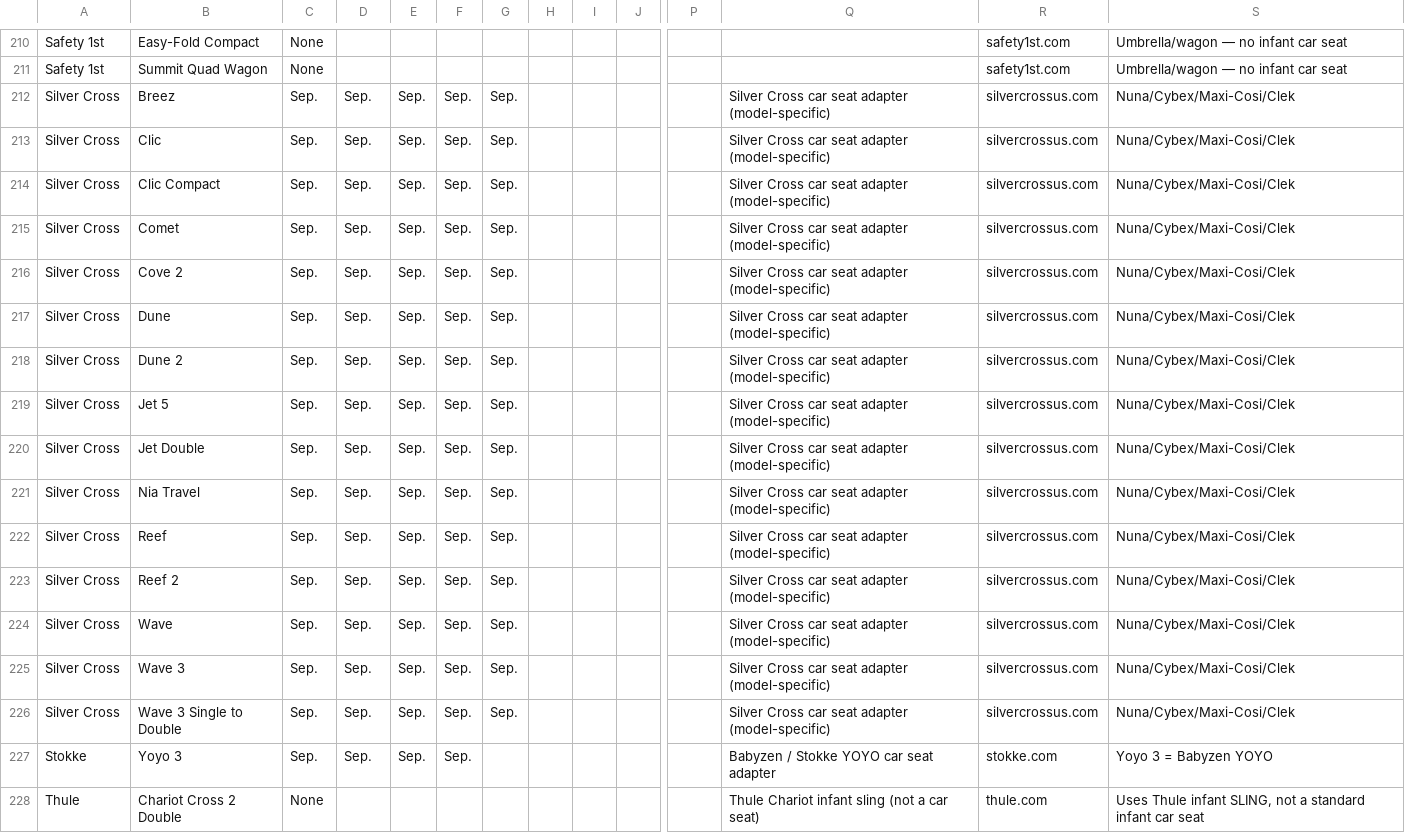
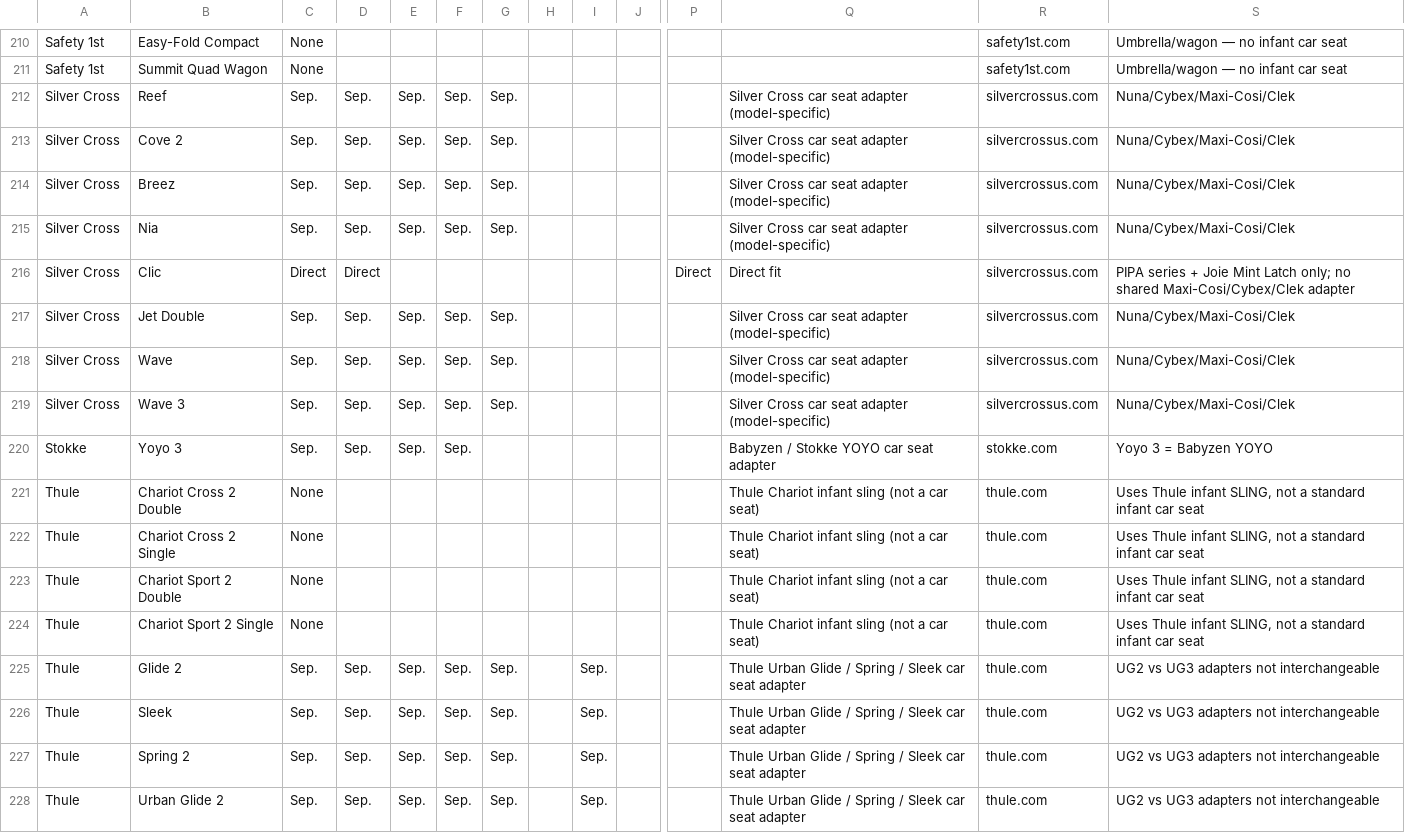
Before and after one commit to t-vanderwolk/registrywithtaylor, a CSV file: reports/TMBC-Travel-System-Compatibility-Matrix.csv, drawn as a sheet; only a part is shown, gaps mark what is left out; the shorter side is filled out with more unchanged rows; removed rows and columns are numbered as before the commit, all else as after; rows hold the shown columns only; the diff names each change by its address in the sheet, - before the commit and + after, or states it on an @@ line.

Commit message:
Fix Silver Cross travel system compatibility

```diff
--- a/reports/TMBC-Travel-System-Compatibility-Matrix.csv
+++ b/reports/TMBC-Travel-System-Compatibility-Matrix.csv
@@ row 222 moved to row 212: Silver Cross @@
@@ row 216 moved to row 213: Silver Cross @@
-B215: Clic
+B215: Nia
-row 214: Silver Cross | Clic Compact | Sep. | Sep. | Sep. | Sep. | Sep. |  |  |  |  | Silver Cross car seat adapter (model-specific) | silvercrossus.com | Nuna/Cybex/Maxi-Cosi/Clek
-row 215: Silver Cross | Comet | Sep. | Sep. | Sep. | Sep. | Sep. |  |  |  |  | Silver Cross car seat adapter (model-specific) | silvercrossus.com | Nuna/Cybex/Maxi-Cosi/Clek
-row 217: Silver Cross | Dune | Sep. | Sep. | Sep. | Sep. | Sep. |  |  |  |  | Silver Cross car seat adapter (model-specific) | silvercrossus.com | Nuna/Cybex/Maxi-Cosi/Clek
-row 218: Silver Cross | Dune 2 | Sep. | Sep. | Sep. | Sep. | Sep. |  |  |  |  | Silver Cross car seat adapter (model-specific) | silvercrossus.com | Nuna/Cybex/Maxi-Cosi/Clek
-row 219: Silver Cross | Jet 5 | Sep. | Sep. | Sep. | Sep. | Sep. |  |  |  |  | Silver Cross car seat adapter (model-specific) | silvercrossus.com | Nuna/Cybex/Maxi-Cosi/Clek
+row 216: Silver Cross | Clic | Direct | Direct |  |  |  |  |  |  | Direct | Direct fit | silvercrossus.com | PIPA series + Joie Mint Latch only; no shared Maxi-Cosi/Cybex/Clek adapter
-row 221: Silver Cross | Nia Travel | Sep. | Sep. | Sep. | Sep. | Sep. |  |  |  |  | Silver Cross car seat adapter (model-specific) | silvercrossus.com | Nuna/Cybex/Maxi-Cosi/Clek
-row 223: Silver Cross | Reef 2 | Sep. | Sep. | Sep. | Sep. | Sep. |  |  |  |  | Silver Cross car seat adapter (model-specific) | silvercrossus.com | Nuna/Cybex/Maxi-Cosi/Clek
-row 226: Silver Cross | Wave 3 Single to Double | Sep. | Sep. | Sep. | Sep. | Sep. |  |  |  |  | Silver Cross car seat adapter (model-specific) | silvercrossus.com | Nuna/Cybex/Maxi-Cosi/Clek
```
Also changed, not shown: 9 other files.
